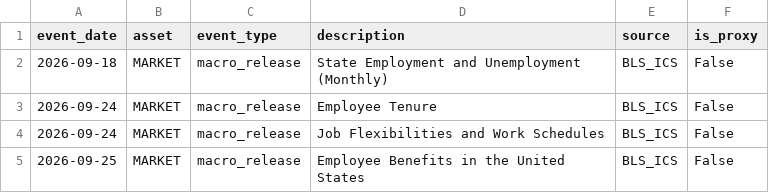
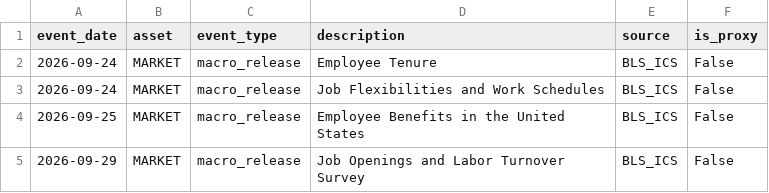
Before and after one commit to oldweng415-dev/investment-os, a CSV file: data/events.csv, drawn as a sheet; only a part is shown; the shorter side is filled out with more unchanged rows.

```diff
--- a/data/events.csv
+++ b/data/events.csv
@@ -1,3 +1,2 @@
 event_date,asset,event_type,description,source,is_proxy
-2026-09-18,MARKET,macro_release,State Employment and Unemployment (Monthly),BLS_ICS,False
 2026-09-24,MARKET,macro_release,Employee Tenure,BLS_ICS,False
```
Also changed, not shown: data/ai_cycle_pit.csv, data/positioning_pit.csv, 1 other file.
